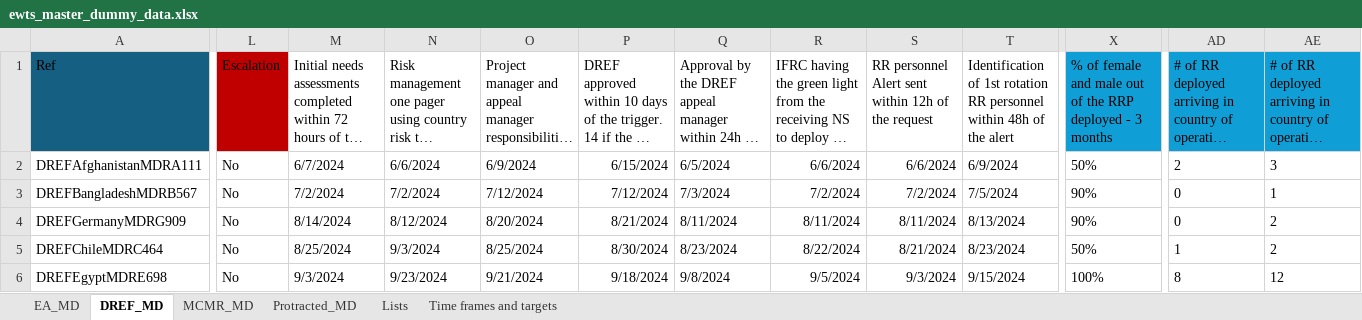
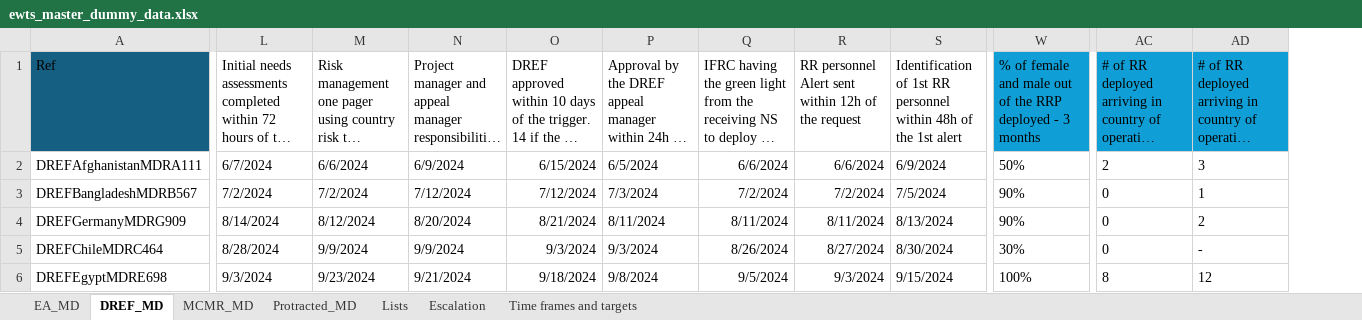
Before and after one commit to TKartist/Dashlivery, an Excel workbook: dummy_data/ewts_master_dummy_data.xlsx, sheet DREF_MD, drawn as a sheet; only a part is shown, gaps mark what is left out; long unchanged cells end in …; values as stored, in another font and other column widths than the file's, no borders; table styles not drawn; removed rows and columns are numbered as before the commit, all else as after; the diff covers the shown part only; the diff names each change by its address in the sheet, - before the commit and + after, or states it on an @@ line.

```diff
--- a/dummy_data/ewts_master_dummy_data.xlsx (sheet DREF_MD)
+++ b/dummy_data/ewts_master_dummy_data.xlsx (sheet DREF_MD)
+sheet tab: Escalation
-column L (Escalation), rows 2-6: all No
-S1: …of 1st rotation RR personnel within 48h of the alert
+S1: …of 1st RR personnel within 48h of the 1st alert
-L5: 8/25/2024
+L5: 8/28/2024
-M5: 9/3/2024
+M5: 9/9/2024
-N5: 8/25/2024
+N5: 9/9/2024
-O5: 8/30/2024
+O5: 9/3/2024
-P5: 8/23/2024
+P5: 9/3/2024
-Q5: 8/22/2024
+Q5: 8/26/2024
-R5: 8/21/2024
+R5: 8/27/2024
-S5: 8/23/2024
+S5: 8/30/2024
-W5: 50%
+W5: 30%
-AC5: 1
+AC5: 0
-AD5: 2
+AD5: -
```
Also changed, not shown: 18 edited cells elsewhere in this sheet, sheet MCMR_MD, sheet EA_MD, sheet Protracted_MD, power_bi_input/input.xlsx, 28 other files.
